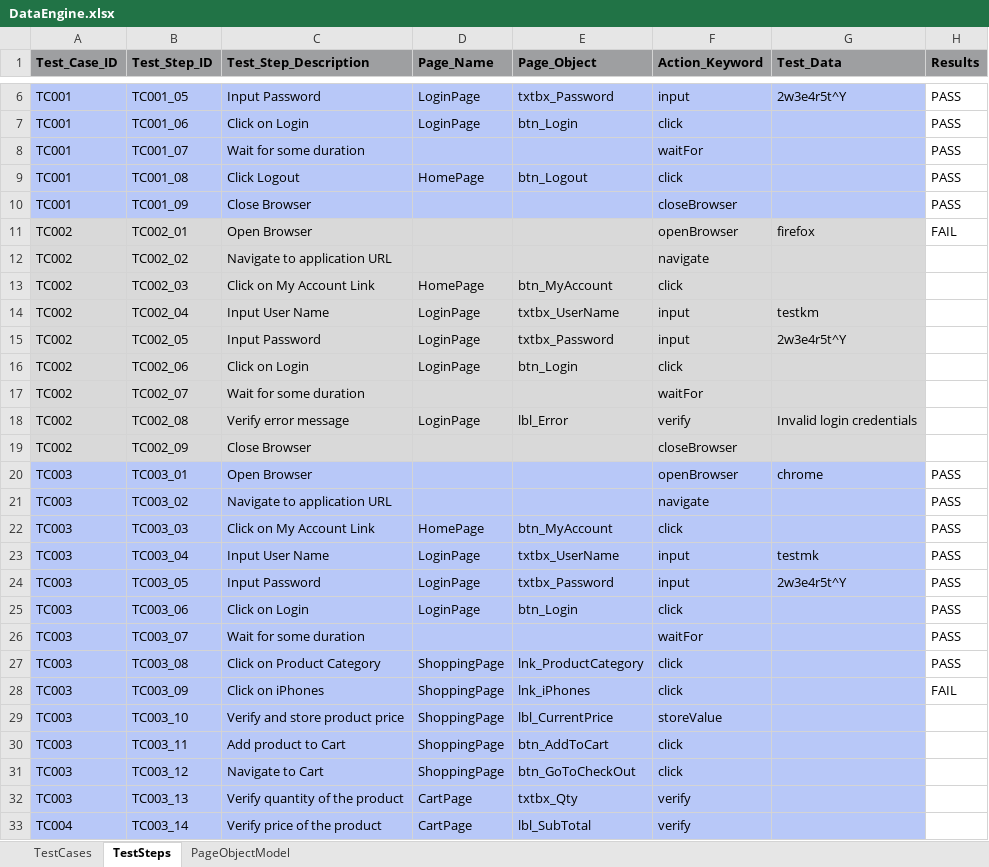
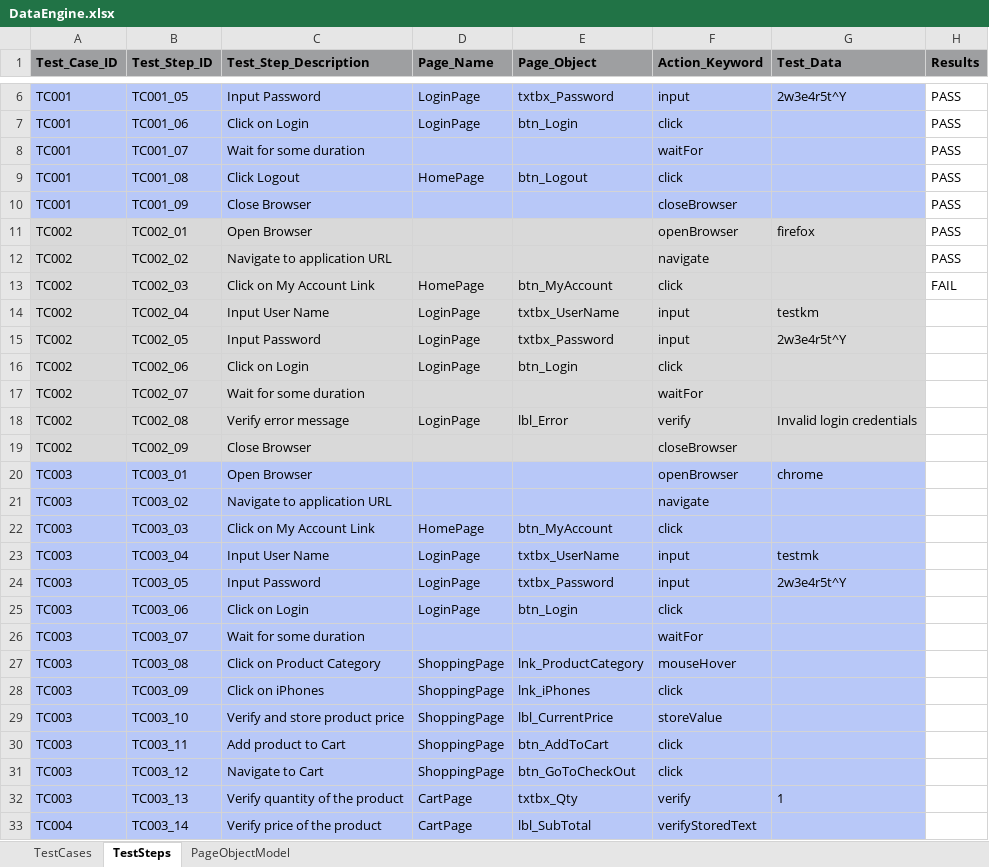
Before and after one commit to kumarmaneesh/KDFramework, an Excel workbook: src/dataEngine/DataEngine.xlsx, sheet TestSteps, drawn as a sheet; only a part is shown, gaps mark what is left out; values as stored, in another font and other column widths than the file's, no borders; the diff names each change by its address in the sheet, - before the commit and + after, or states it on an @@ line.

```diff
--- a/src/dataEngine/DataEngine.xlsx (sheet TestSteps)
+++ b/src/dataEngine/DataEngine.xlsx (sheet TestSteps)
-H11 (Results): FAIL
+H11 (Results): PASS
-H12 (Results): (empty)
+H12 (Results): PASS
-H13 (Results): (empty)
+H13 (Results): FAIL
-H20:H27 (Results): PASS
+H20:H27 (Results): (empty)
-F27 (Action_Keyword): click
+F27 (Action_Keyword): mouseHover
-H28 (Results): FAIL
+H28 (Results): (empty)
-G32 (Test_Data): (empty)
+G32 (Test_Data): 1
-F33 (Action_Keyword): verify
+F33 (Action_Keyword): verifyStoredText
```
Also changed, not shown: sheet TestCases, sheet PageObjectModel, bin/dataEngine/DataEngine.xlsx, 10 other files.
